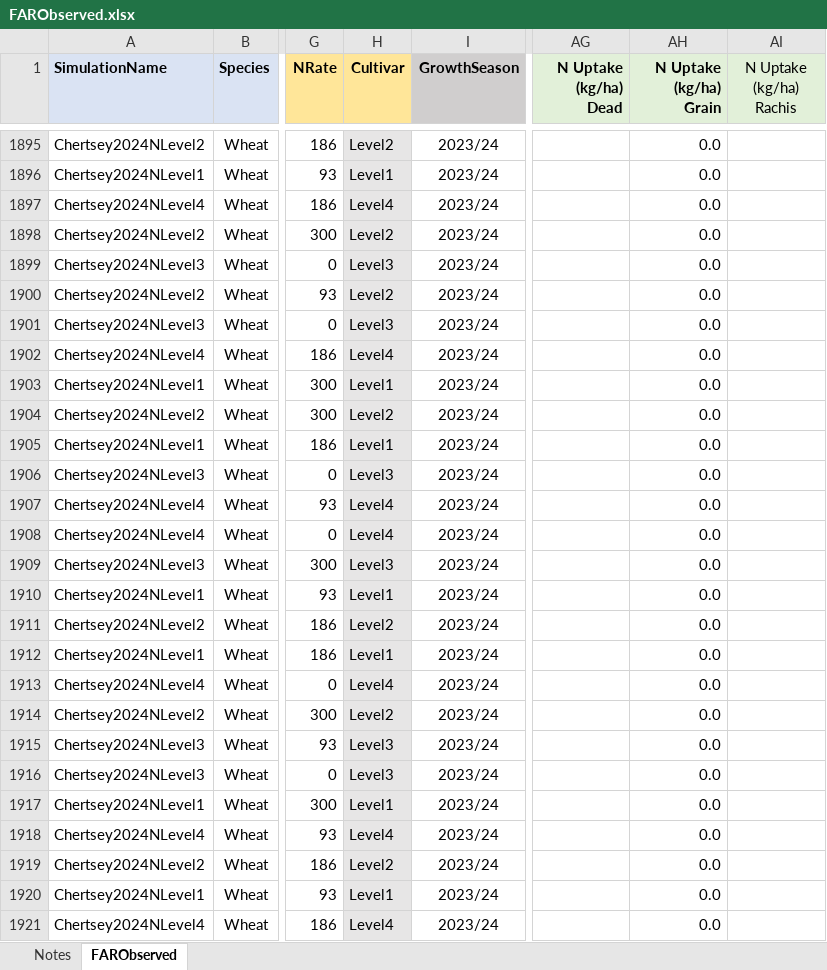
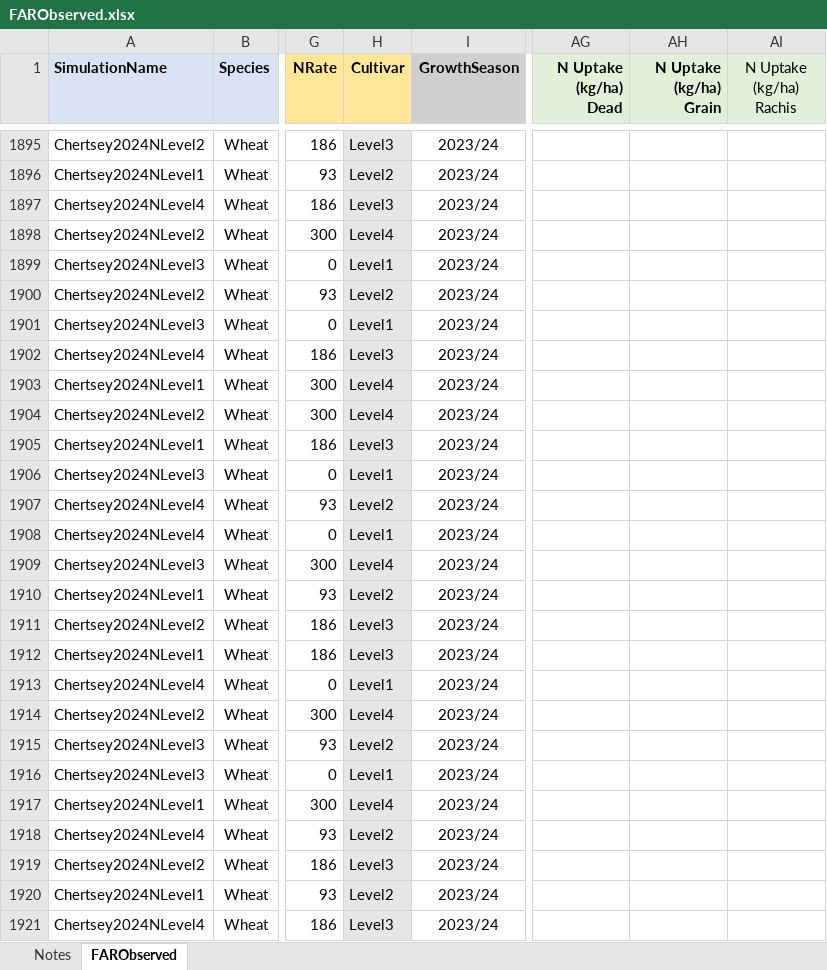
Before and after one commit to APSIMInitiative/ApsimX, an Excel workbook: Prototypes/SCRUM/FARWheat/FARObserved.xlsx, sheet FARObserved, drawn as a sheet; only a part is shown, gaps mark what is left out; values as stored, in another font and other column widths than the file's, no borders; conditional formats not drawn; the diff covers the shown part only; the diff names each change by its address in the sheet, - before the commit and + after, or states it on an @@ line.

```diff
--- a/Prototypes/SCRUM/FARWheat/FARObserved.xlsx (sheet FARObserved)
+++ b/Prototypes/SCRUM/FARWheat/FARObserved.xlsx (sheet FARObserved)
-H1895 (Cultivar): Level2
+H1895 (Cultivar): Level3
-AH1895:AH1921 (N Uptake (kg/ha) Grain): 0.0
+AH1895:AH1921 (N Uptake (kg/ha) Grain): (empty)
-H1896 (Cultivar): Level1
+H1896 (Cultivar): Level2
-H1897 (Cultivar): Level4
+H1897 (Cultivar): Level3
-H1898 (Cultivar): Level2
+H1898 (Cultivar): Level4
-H1899 (Cultivar): Level3
+H1899 (Cultivar): Level1
-H1901 (Cultivar): Level3
+H1901 (Cultivar): Level1
-H1902 (Cultivar): Level4
+H1902 (Cultivar): Level3
-H1903 (Cultivar): Level1
+H1903 (Cultivar): Level4
-H1904 (Cultivar): Level2
+H1904 (Cultivar): Level4
-H1905 (Cultivar): Level1
+H1905 (Cultivar): Level3
-H1906 (Cultivar): Level3
+H1906 (Cultivar): Level1
-H1907 (Cultivar): Level4
+H1907 (Cultivar): Level2
-H1908 (Cultivar): Level4
+H1908 (Cultivar): Level1
-H1909 (Cultivar): Level3
+H1909 (Cultivar): Level4
-H1910 (Cultivar): Level1
+H1910 (Cultivar): Level2
-H1911 (Cultivar): Level2
+H1911 (Cultivar): Level3
-H1912 (Cultivar): Level1
+H1912 (Cultivar): Level3
-H1913 (Cultivar): Level4
+H1913 (Cultivar): Level1
-H1914 (Cultivar): Level2
+H1914 (Cultivar): Level4
-H1915 (Cultivar): Level3
+H1915 (Cultivar): Level2
-H1916 (Cultivar): Level3
+H1916 (Cultivar): Level1
-H1917 (Cultivar): Level1
+H1917 (Cultivar): Level4
-H1918 (Cultivar): Level4
+H1918 (Cultivar): Level2
-H1919 (Cultivar): Level2
+H1919 (Cultivar): Level3
-H1920 (Cultivar): Level1
+H1920 (Cultivar): Level2
-H1921 (Cultivar): Level4
+H1921 (Cultivar): Level3
```
Also changed, not shown: 404 edited cells elsewhere in this sheet, formulas that keep their value.
